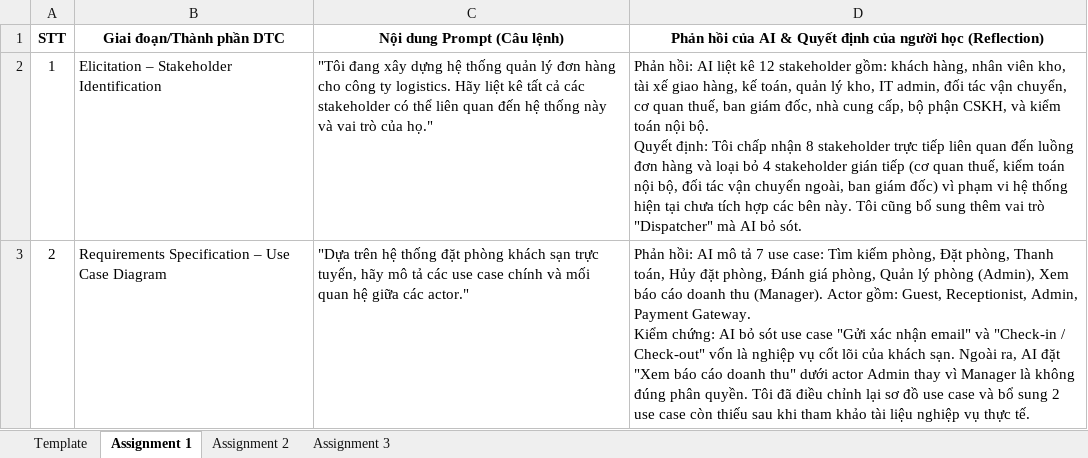
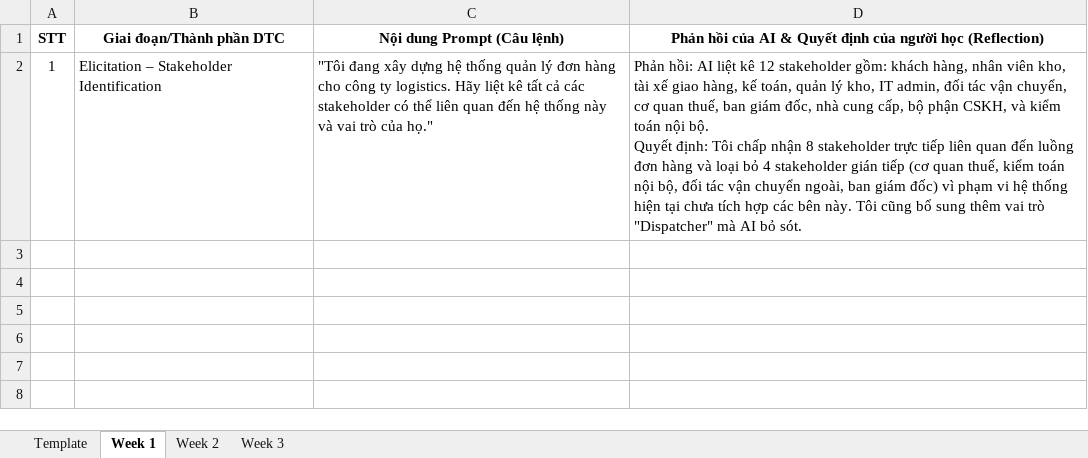
Before and after one commit to FudnSwp391/ai-audit-log-manhnt04, an Excel workbook: AI Audit_Log_NguyenTuanManh.xlsx, sheet Week 1, drawn as a sheet; values as stored, in another font and other column widths than the file's, no borders; ↵ is a line break in a cell; the diff names each change by its address in the sheet, - before the commit and + after, or states it on an @@ line.

Commit message:
Week 3

```diff
--- a/AI Audit_Log_NguyenTuanManh.xlsx (sheet Week 1)
+++ b/AI Audit_Log_NguyenTuanManh.xlsx (sheet Week 1)
-sheet tab: Assignment 1
+sheet tab: Week 1
-sheet tab: Assignment 2
+sheet tab: Week 2
-sheet tab: Assignment 3
+sheet tab: Week 3
-row 3: 2 | Requirements Specification – Use Case Diagram | "Dựa trên hệ thống đặt phòng khách sạn trực tuyến, hãy mô tả các use case chính và mối quan hệ giữa các actor." | Phản hồi: AI mô tả 7 use case: Tìm kiếm phòng, Đặt phòng, Thanh toán, Hủy đặt phòng, Đánh giá phòng, Quản lý phòng (Admin), Xem báo cáo doanh thu (Manager). Actor gồm: Guest, Receptionist, Admin, Payment Gateway. ↵ Kiểm chứng: AI bỏ sót use case "Gửi xác nhận email" và "Check-in / Check-out" vốn là nghiệp vụ cốt lõi của khách sạn. Ngoài ra, AI đặt "Xem báo cáo doanh thu" dưới actor Admin thay vì Manager là không đúng phân quyền. Tôi đã điều chỉnh lại sơ đồ use case và bổ sung 2 use case còn thiếu sau khi tham khảo tài liệu nghiệp vụ thực tế.
```
